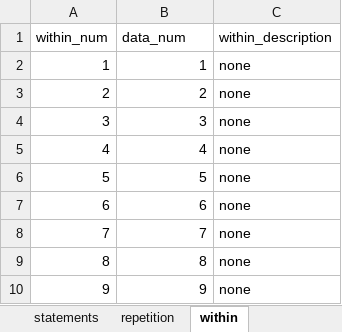
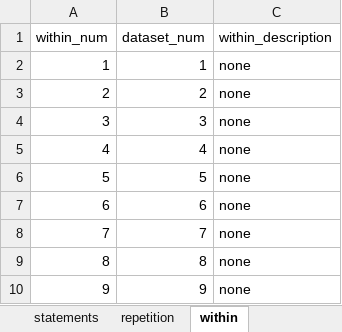
Before and after one commit to SLesche/truth-effect-database, an Excel workbook: raw_data/jalbert_2020_only/info_data.xlsx, sheet within, drawn as a sheet; values as stored, in another font and other column widths than the file's, no borders; the diff names each change by its address in the sheet, - before the commit and + after, or states it on an @@ line.

Commit message:
dataset num

```diff
--- a/raw_data/jalbert_2020_only/info_data.xlsx (sheet within)
+++ b/raw_data/jalbert_2020_only/info_data.xlsx (sheet within)
-B1: data_num
+B1: dataset_num
```
Also changed, not shown: sheet dataset, sheet repetition, 6 other files.
